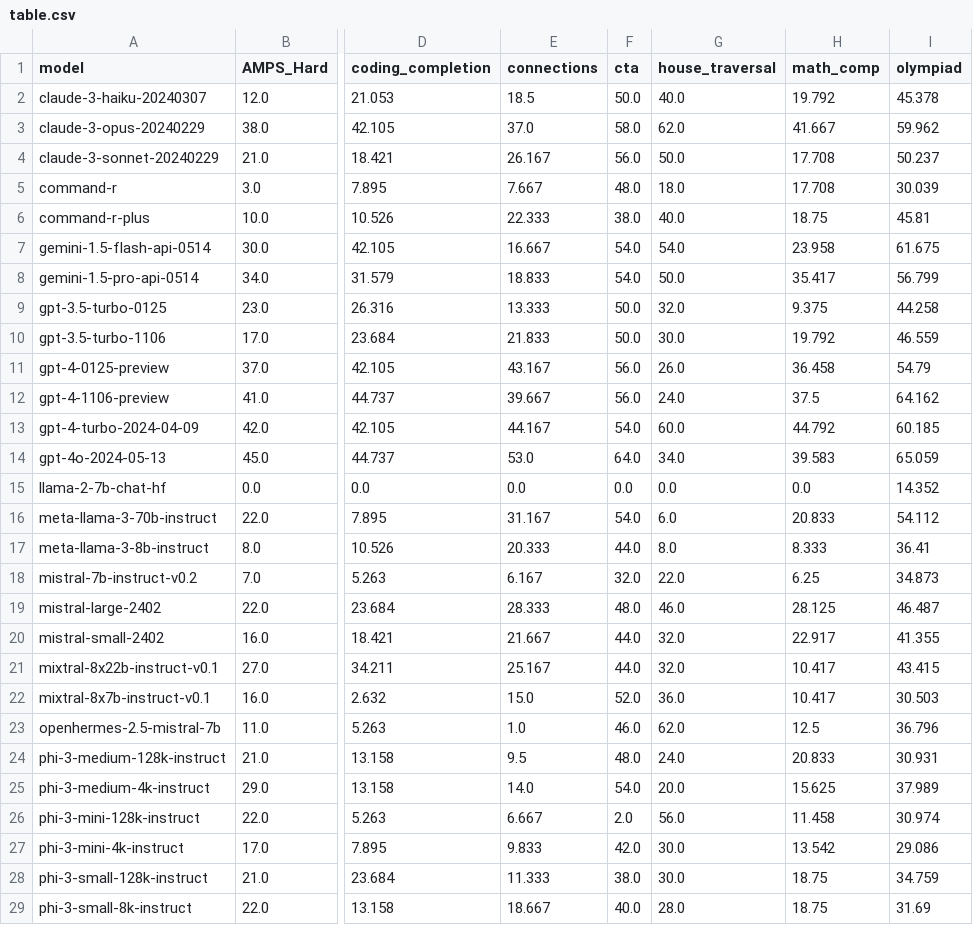
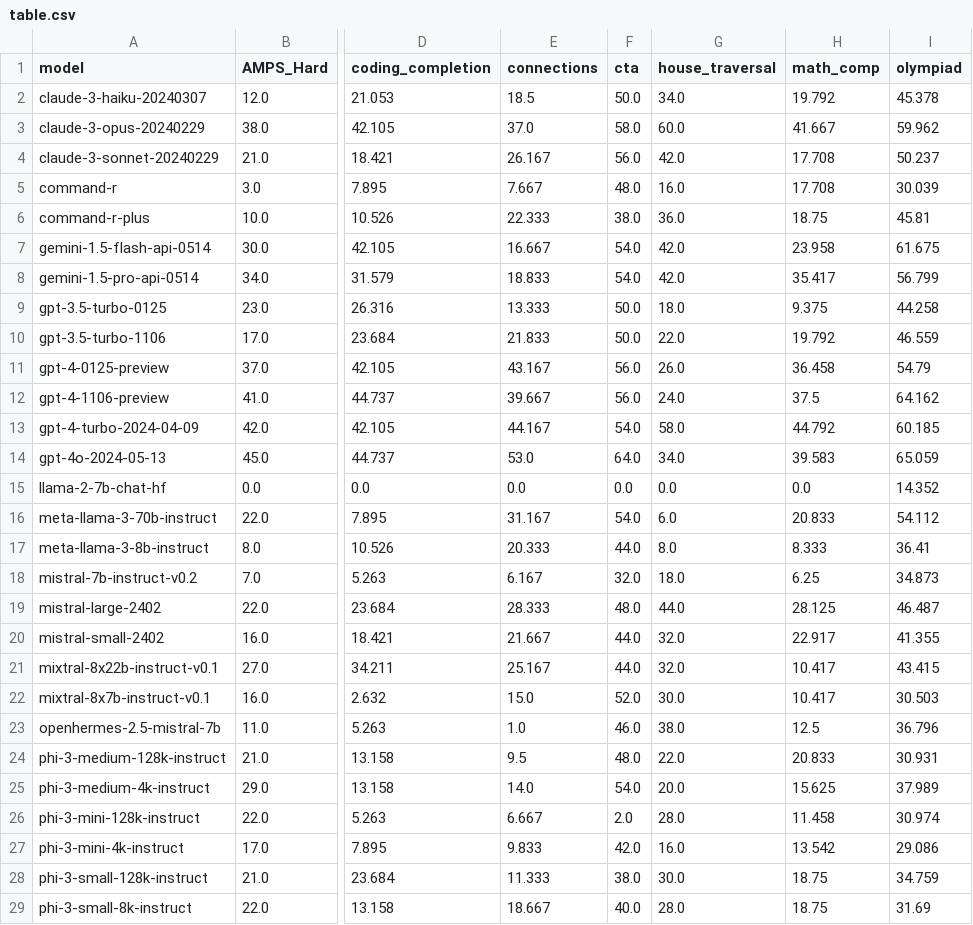
Before and after one commit to LiveBench/livebench.github.io, a CSV file: public/table.csv, drawn as a sheet; only a part is shown, gaps mark what is left out; the diff covers the shown part only; the diff names each change by its address in the sheet, - before the commit and + after, or states it on an @@ line.

```diff
--- a/public/table.csv
+++ b/public/table.csv
-G2 (house_traversal): 40.0
+G2 (house_traversal): 34.0
-G3 (house_traversal): 62.0
+G3 (house_traversal): 60.0
-G4 (house_traversal): 50.0
+G4 (house_traversal): 42.0
-G5 (house_traversal): 18.0
+G5 (house_traversal): 16.0
-G6 (house_traversal): 40.0
+G6 (house_traversal): 36.0
-G7 (house_traversal): 54.0
+G7 (house_traversal): 42.0
-G8 (house_traversal): 50.0
+G8 (house_traversal): 42.0
-G9 (house_traversal): 32.0
+G9 (house_traversal): 18.0
-G10 (house_traversal): 30.0
+G10 (house_traversal): 22.0
-G13 (house_traversal): 60.0
+G13 (house_traversal): 58.0
-G18 (house_traversal): 22.0
+G18 (house_traversal): 18.0
-G19 (house_traversal): 46.0
+G19 (house_traversal): 44.0
-G22 (house_traversal): 36.0
+G22 (house_traversal): 30.0
-G23 (house_traversal): 62.0
+G23 (house_traversal): 38.0
-G24 (house_traversal): 24.0
+G24 (house_traversal): 22.0
-G26 (house_traversal): 56.0
+G26 (house_traversal): 28.0
-G27 (house_traversal): 30.0
+G27 (house_traversal): 16.0
```
Also changed, not shown: 5 edited cells elsewhere in this file, 3 other files.
